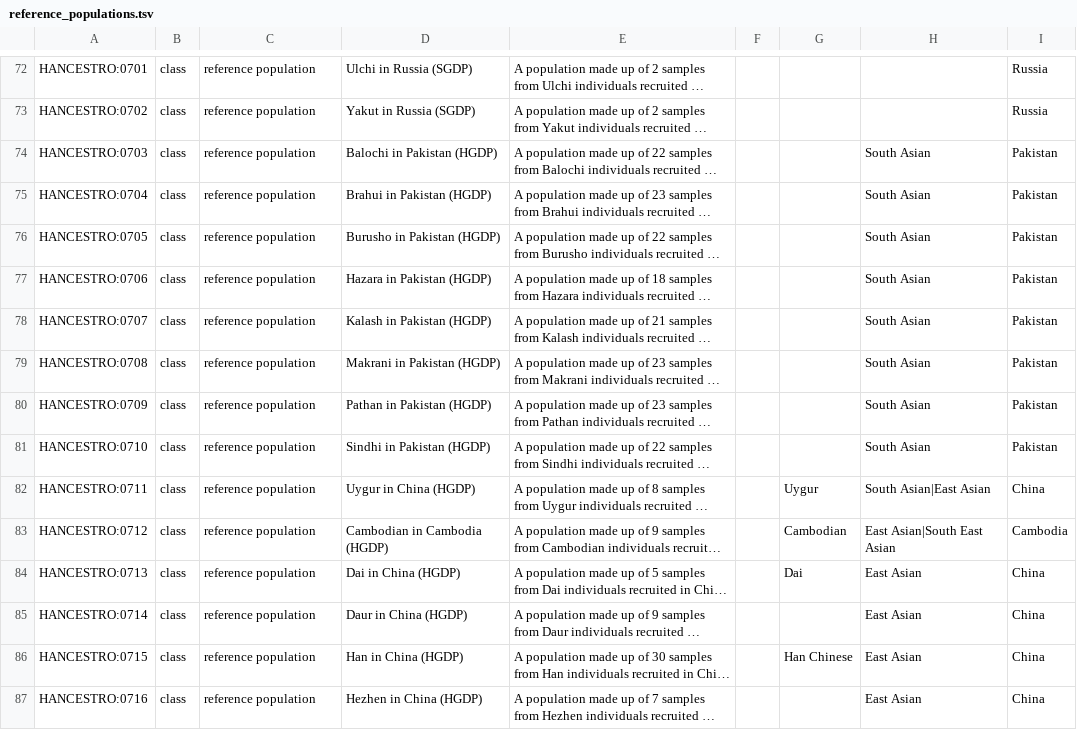
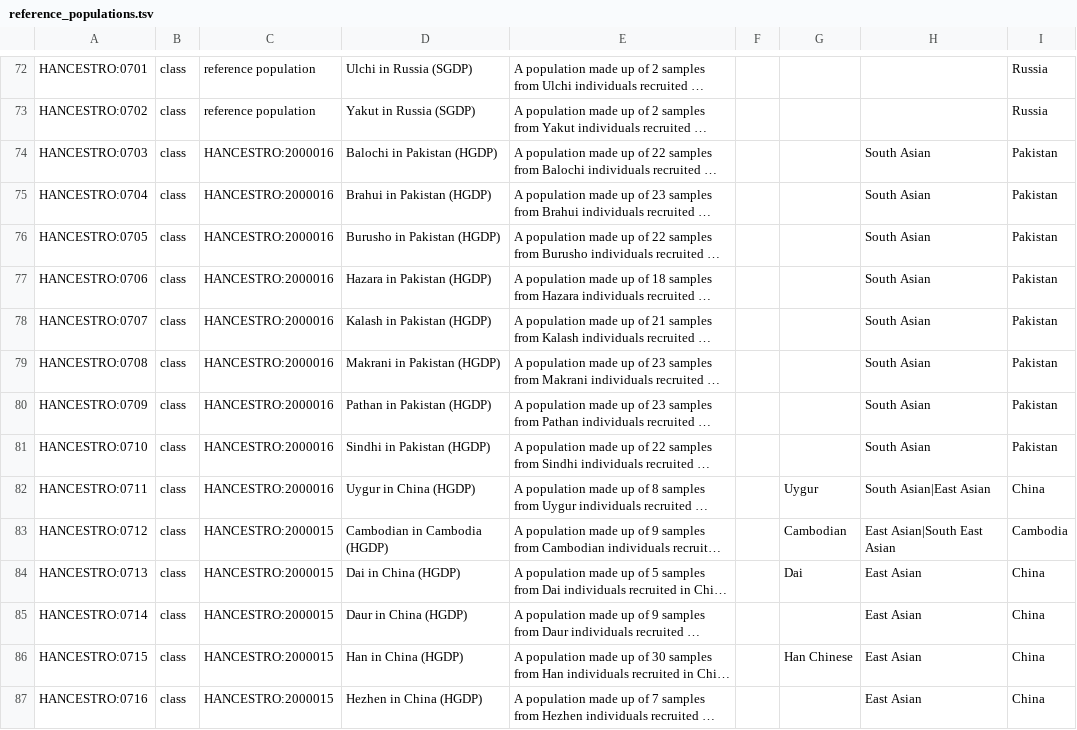
Before and after one commit to EBISPOT/hancestro, a TSV file: src/templates/reference_populations.tsv, drawn as a sheet; only a part is shown, gaps mark what is left out; long unchanged cells end in …; the diff covers the shown part only; the diff names each change by its address in the sheet, - before the commit and + after, or states it on an @@ line.

```diff
--- a/src/templates/reference_populations.tsv
+++ b/src/templates/reference_populations.tsv
-C74:C82: reference population
+C74:C82: HANCESTRO:2000016
-C83:C87: reference population
+C83:C87: HANCESTRO:2000015
```
Also changed, not shown: 178 edited cells elsewhere in this file, 1 other file.
